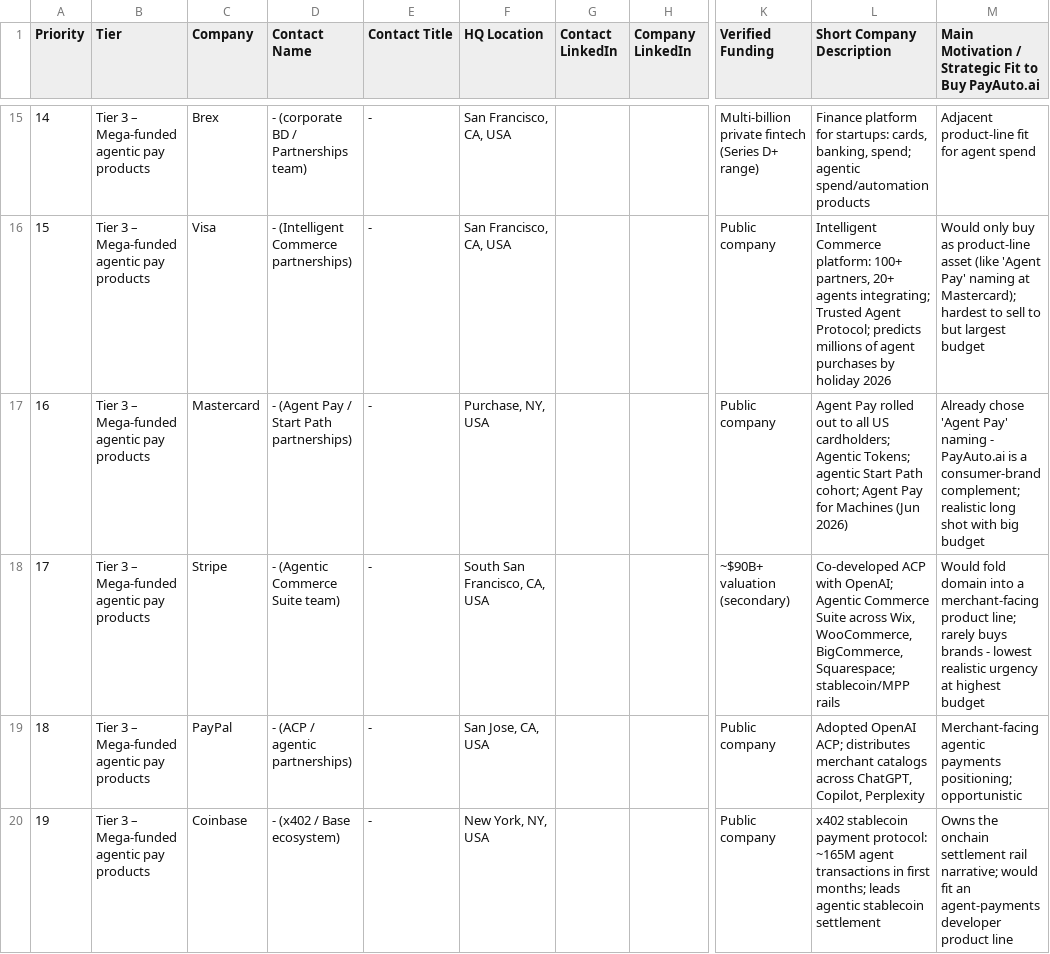
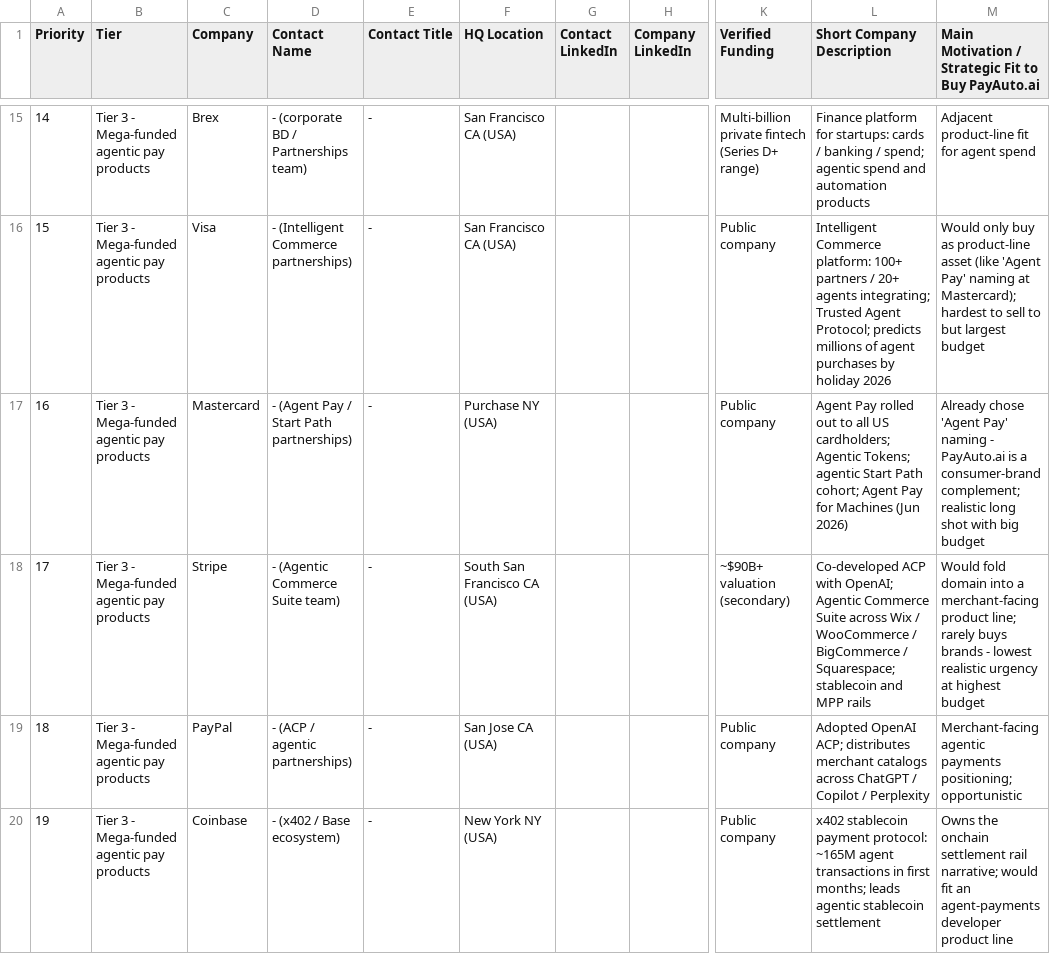
Before and after one commit to cerebraino/TurnKeySold, a CSV file: payauto_ai_acquisition_targets.csv, drawn as a sheet; only a part is shown, gaps mark what is left out; the diff covers the shown part only; the diff names each change by its address in the sheet, - before the commit and + after, or states it on an @@ line.

```diff
--- a/payauto_ai_acquisition_targets.csv
+++ b/payauto_ai_acquisition_targets.csv
-B15:B20 (Tier): Tier 3 – Mega-funded agentic pay products
+B15:B20 (Tier): Tier 3 - Mega-funded agentic pay products
-F15:F16 (HQ Location): San Francisco, CA, USA
+F15:F16 (HQ Location): San Francisco CA (USA)
-L15 (Short Company Description): …for startups: cards, banking, spend; agentic spend/automation products
+L15 (Short Company Description): …for startups: cards / banking / spend; agentic spend and automation products
-L16 (Short Company Description): …platform: 100+ partners, 20+ agents…
+L16 (Short Company Description): …platform: 100+ partners / 20+ agents…
-F17 (HQ Location): Purchase, NY, USA
+F17 (HQ Location): Purchase NY (USA)
-F18 (HQ Location): South San Francisco, CA, USA
+F18 (HQ Location): South San Francisco CA (USA)
-L18 (Short Company Description): …Suite across Wix, WooCommerce, BigCommerce, Squarespace; stablecoin/MPP rails
+L18 (Short Company Description): …Suite across Wix / WooCommerce / BigCommerce / Squarespace; stablecoin and MPP rails
-F19 (HQ Location): San Jose, CA, USA
+F19 (HQ Location): San Jose CA (USA)
-L19 (Short Company Description): …catalogs across ChatGPT, Copilot, Perplexity
+L19 (Short Company Description): …catalogs across ChatGPT / Copilot / Perplexity
-F20 (HQ Location): New York, NY, USA
+F20 (HQ Location): New York NY (USA)
```
Also changed, not shown: 42 edited cells elsewhere in this file, 1 other file.
